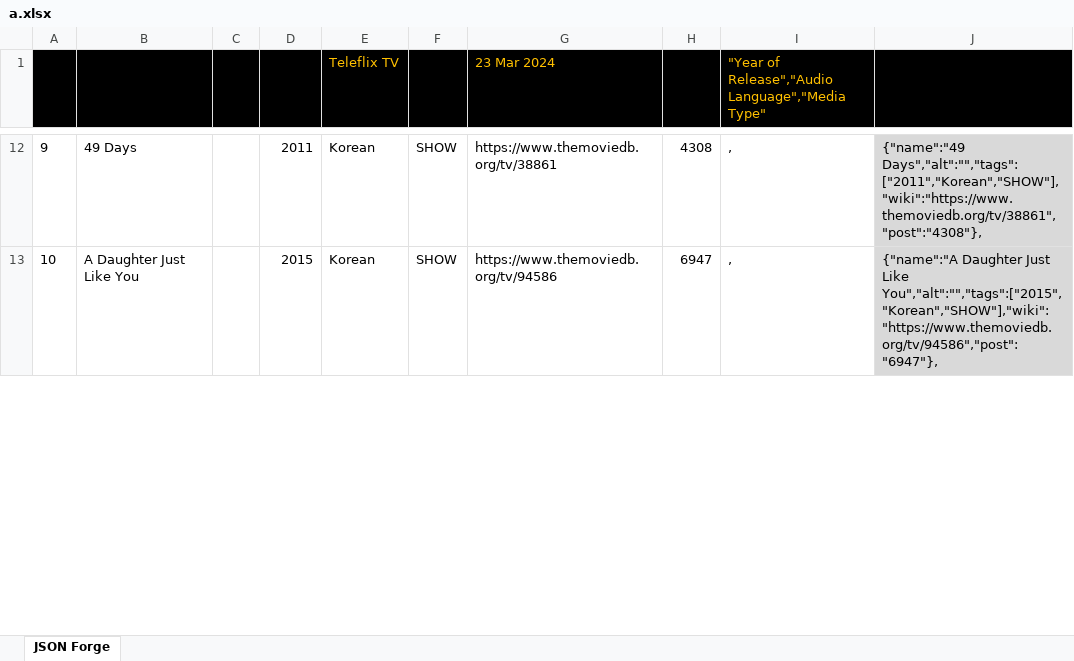
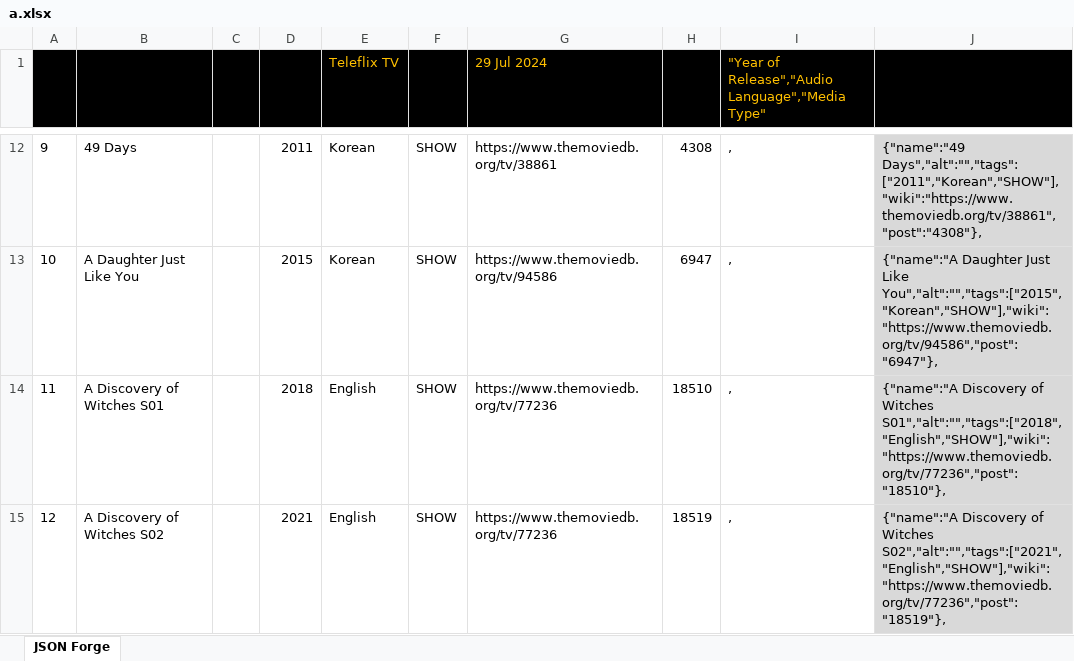
Before and after one commit to Catadex/data, an Excel workbook: a.xlsx, sheet JSON Forge, drawn as a sheet; only a part is shown, gaps mark what is left out; values as stored, in another font and other column widths than the file's, no borders; the diff covers the shown part only; the diff names each change by its address in the sheet, - before the commit and + after, or states it on an @@ line.

```diff
--- a/a.xlsx (sheet JSON Forge)
+++ b/a.xlsx (sheet JSON Forge)
-G1: 23 Mar 2024
+G1: 29 Jul 2024
+row 14: 11 | A Discovery of Witches S01 |  | 2018 | English | SHOW | https://www.themoviedb.org/tv/77236 | 18510 | , | {"name":"A Discovery of Witches S01","alt":"","tags":["2018","English","SHOW"],"wiki":"https://www.themoviedb.org/tv/77236","post":"18510"},
+row 15: 12 | A Discovery of Witches S02 |  | 2021 | English | SHOW | https://www.themoviedb.org/tv/77236 | 18519 | , | {"name":"A Discovery of Witches S02","alt":"","tags":["2021","English","SHOW"],"wiki":"https://www.themoviedb.org/tv/77236","post":"18519"},
```
Also changed, not shown: 18 added rows, 3 edited cells and row numbers in column A elsewhere in this sheet, formulas that keep their value, 2 other files.
